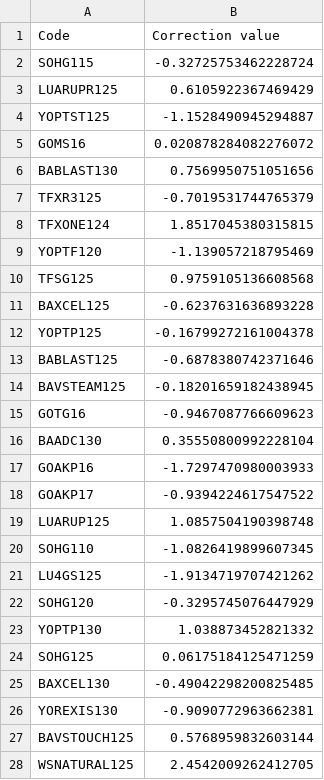
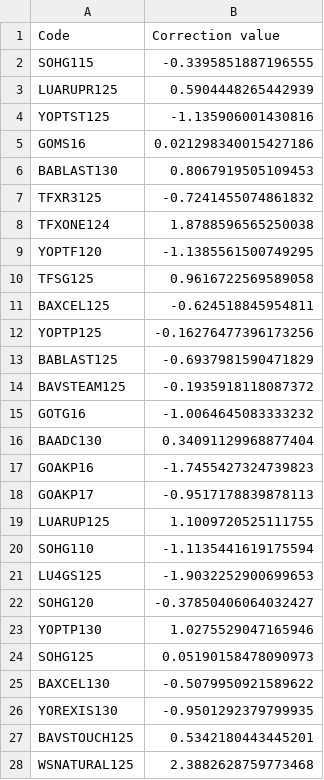
Before and after one commit to sugi-juku/get-tension, a CSV file: lrstcor01_t.csv, drawn as a sheet; only a part is shown; the diff covers the shown part only.

```diff
--- a/lrstcor01_t.csv
+++ b/lrstcor01_t.csv
@@ -1,28 +1,28 @@
 Code,Correction value
-SOHG115,-0.32725753462228724
-LUARUPR125,0.6105922367469429
-YOPTST125,-1.1528490945294887
-GOMS16,0.020878284082276072
-BABLAST130,0.7569950751051656
-TFXR3125,-0.7019531744765379
-TFXONE124,1.8517045380315815
-YOPTF120,-1.139057218795469
-TFSG125,0.9759105136608568
-BAXCEL125,-0.6237631636893228
-YOPTP125,-0.16799272161004378
-BABLAST125,-0.6878380742371646
-BAVSTEAM125,-0.18201659182438945
-GOTG16,-0.9467087766609623
-BAADC130,0.35550800992228104
-GOAKP16,-1.7297470980003933
-GOAKP17,-0.9394224617547522
-LUARUP125,1.0857504190398748
-SOHG110,-1.0826419899607345
-LU4GS125,-1.9134719707421262
-SOHG120,-0.3295745076447929
-YOPTP130,1.038873452821332
-SOHG125,0.06175184125471259
-BAXCEL130,-0.49042298200825485
-YOREXIS130,-0.9090772963662381
-BAVSTOUCH125,0.5768959832603144
-WSNATURAL125,2.4542009262412705
+SOHG115,-0.3395851887196555
+LUARUPR125,0.5904448265442939
+YOPTST125,-1.135906001430816
+GOMS16,0.021298340015427186
+BABLAST130,0.8067919505109453
+TFXR3125,-0.7241455074861832
+TFXONE124,1.8788596565250038
+YOPTF120,-1.1385561500749295
+TFSG125,0.9616722569589058
+BAXCEL125,-0.624518845954811
+YOPTP125,-0.16276477396173256
+BABLAST125,-0.6937981590471829
+BAVSTEAM125,-0.1935918118087372
+GOTG16,-1.0064645083333232
+BAADC130,0.34091129968877404
+GOAKP16,-1.7455427324739823
+GOAKP17,-0.9517178839878113
+LUARUP125,1.1009720525111755
+SOHG110,-1.1135441619175594
+LU4GS125,-1.9032252900699653
+SOHG120,-0.37850406064032427
+YOPTP130,1.0275529047165946
+SOHG125,0.05190158478090973
+BAXCEL130,-0.5079950921589622
+YOREXIS130,-0.9501292379799935
+BAVSTOUCH125,0.5342180443445201
+WSNATURAL125,2.3882628759773468
```
Also changed, not shown: 5 edited cells elsewhere in this file, lrcoef01_t.csv, lrdata01_t.csv, 3 other files.
